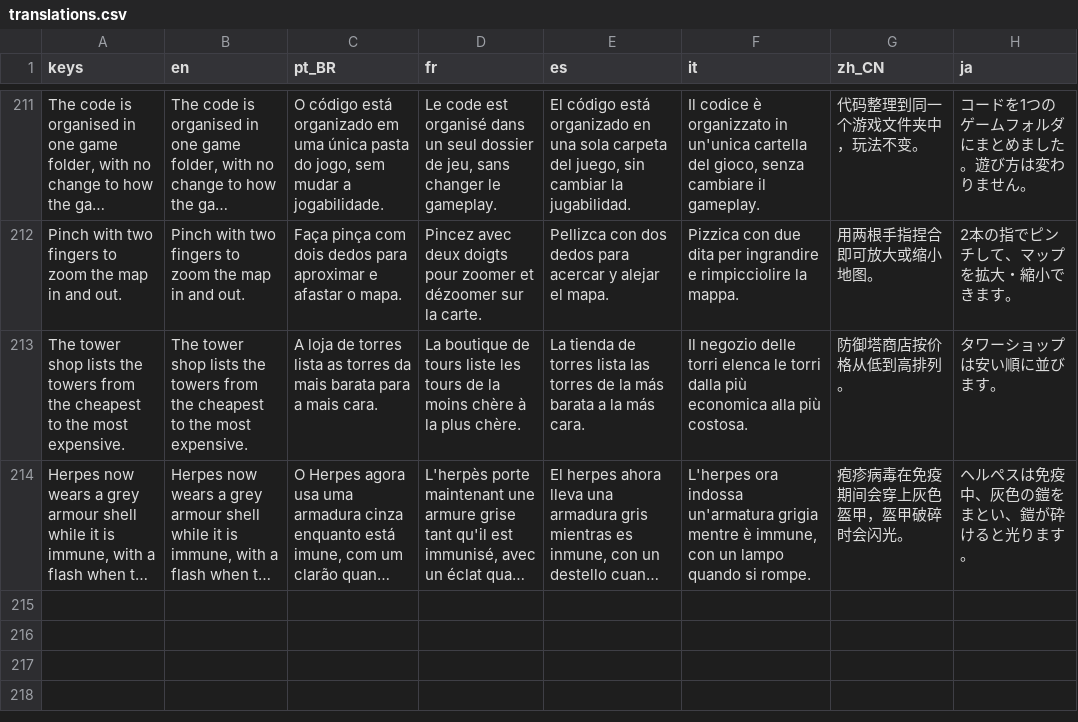
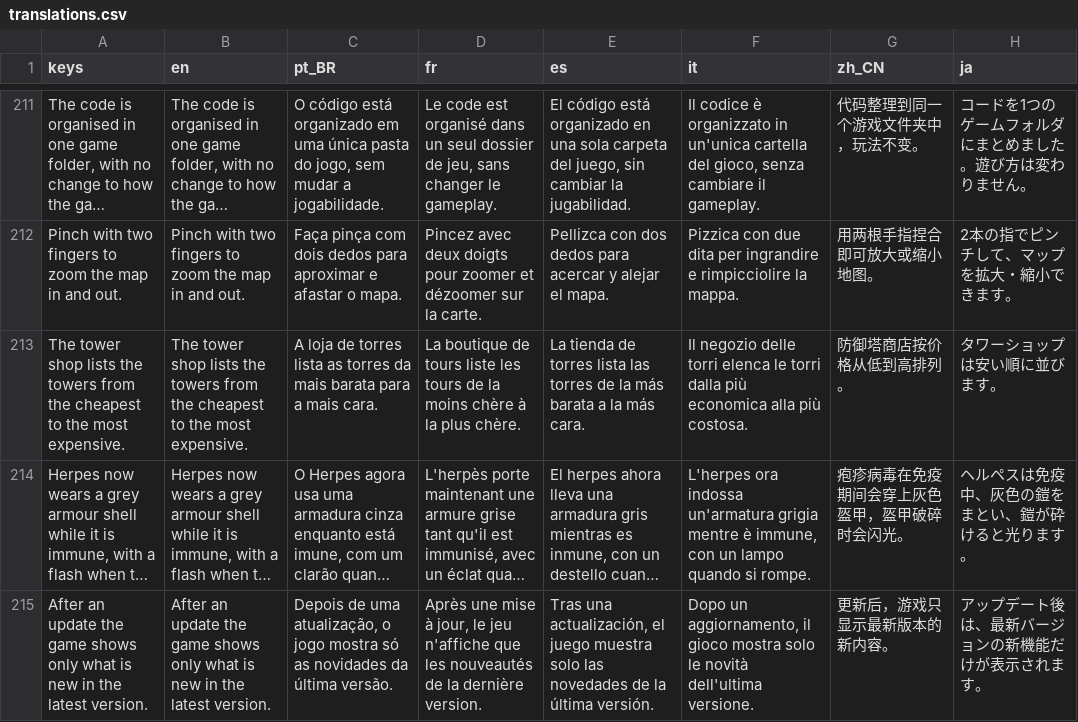
Before and after one commit to MarcelGFranca/body-defense, a CSV file: localization/translations.csv, drawn as a sheet; only a part is shown, gaps mark what is left out; long unchanged cells end in …; the diff names each change by its address in the sheet, - before the commit and + after, or states it on an @@ line.

```diff
--- a/localization/translations.csv
+++ b/localization/translations.csv
+row 215: After an update the game shows only what is new in the latest version. | After an update the game shows only what is new in the latest version. | Depois de uma atualização, o jogo mostra só as novidades da última versão. | Après une mise à jour, le jeu n'affiche que les nouveautés de la dernière version. | Tras una actualización, el juego muestra solo las novedades de la última versión. | Dopo un aggiornamento, il gioco mostra solo le novità dell'ultima versione. | 更新后，游戏只显示最新版本的新内容。 | アップデート後は、最新バージョンの新機能だけが表示されます。
```
Also changed, not shown: 5 other files.
